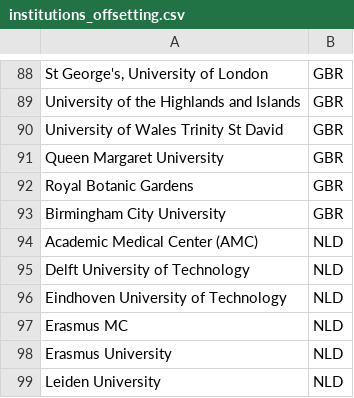
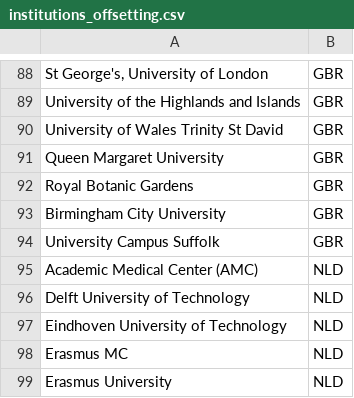
Before and after one commit to OpenAPC/openapc-olap, a CSV file: static/institutions_offsetting.csv, drawn as a sheet; only a part is shown, gaps mark what is left out; the shorter side is filled out with more unchanged rows.

Commit message:
institutions offsetting file extended

```diff
--- a/static/institutions_offsetting.csv
+++ b/static/institutions_offsetting.csv
@@ -93,2 +93,3 @@ Royal Botanic Gardens,GBR
 Birmingham City University,GBR
+University Campus Suffolk,GBR
 Academic Medical Center (AMC),NLD
```
